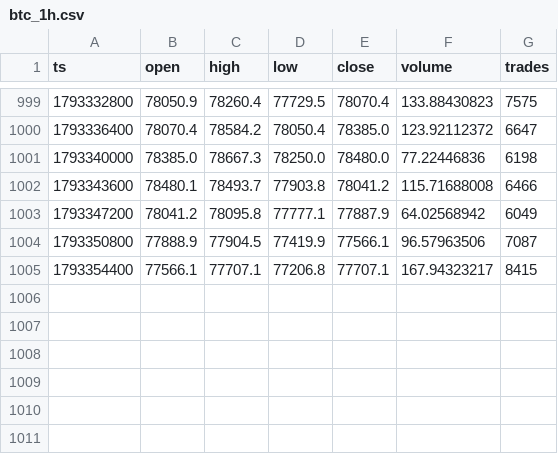
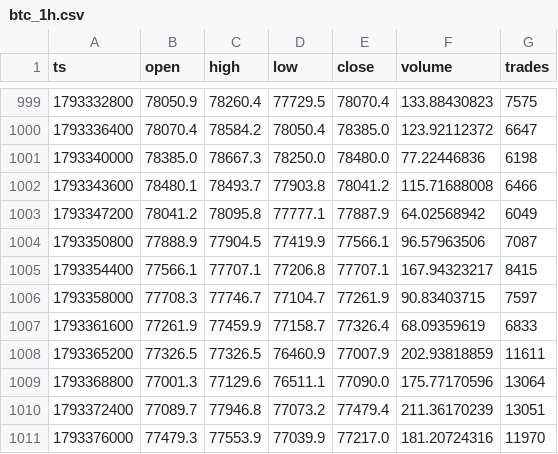
Before and after one commit to Alex-1101/btc-data-collector, a CSV file: data/btc_1h.csv, drawn as a sheet; only a part is shown, gaps mark what is left out; the diff names each change by its address in the sheet, - before the commit and + after, or states it on an @@ line.

Commit message:
data 2026-10-30T17:08Z

```diff
--- a/data/btc_1h.csv
+++ b/data/btc_1h.csv
+row 1006: 1793358000 | 77708.3 | 77746.7 | 77104.7 | 77261.9 | 90.83403715 | 7597
+row 1007: 1793361600 | 77261.9 | 77459.9 | 77158.7 | 77326.4 | 68.09359619 | 6833
+row 1008: 1793365200 | 77326.5 | 77326.5 | 76460.9 | 77007.9 | 202.93818859 | 11611
+row 1009: 1793368800 | 77001.3 | 77129.6 | 76511.1 | 77090.0 | 175.77170596 | 13064
+row 1010: 1793372400 | 77089.7 | 77946.8 | 77073.2 | 77479.4 | 211.36170239 | 13051
+row 1011: 1793376000 | 77479.3 | 77553.9 | 77039.9 | 77217.0 | 181.20724316 | 11970
```
Also changed, not shown: data/funding.csv, 2 other files.
